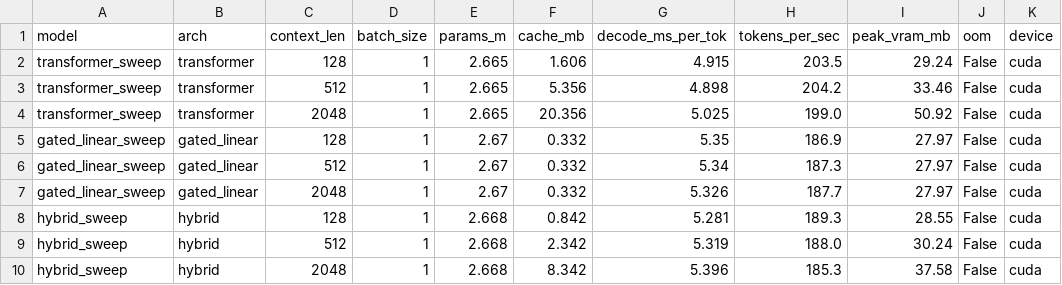
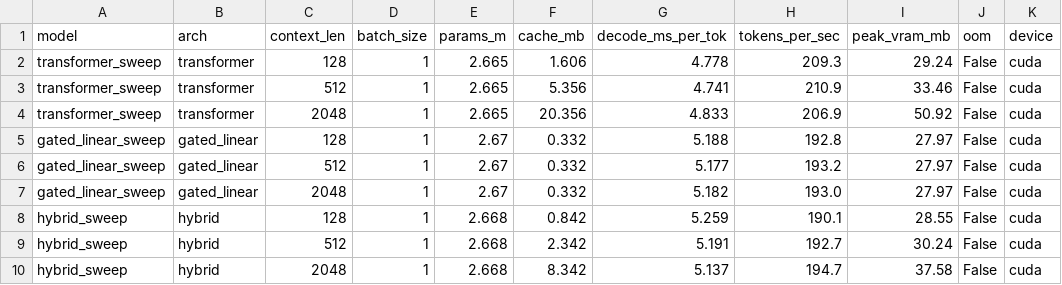
Before and after one commit to RohanBanerjee88/iota, a CSV file: runs/r06-smoke/decode_profile.csv, drawn as a sheet.

```diff
--- a/runs/r06-smoke/decode_profile.csv
+++ b/runs/r06-smoke/decode_profile.csv
@@ -1,10 +1,10 @@
 model,arch,context_len,batch_size,params_m,cache_mb,decode_ms_per_tok,tokens_per_sec,peak_vram_mb,oom,device
-transformer_sweep,transformer,128,1,2.665,1.606,4.915,203.5,29.24,False,cuda
-transformer_sweep,transformer,512,1,2.665,5.356,4.898,204.2,33.46,False,cuda
-transformer_sweep,transformer,2048,1,2.665,20.356,5.025,199.0,50.92,False,cuda
-gated_linear_sweep,gated_linear,128,1,2.67,0.332,5.35,186.9,27.97,False,cuda
-gated_linear_sweep,gated_linear,512,1,2.67,0.332,5.34,187.3,27.97,False,cuda
-gated_linear_sweep,gated_linear,2048,1,2.67,0.332,5.326,187.7,27.97,False,cuda
-hybrid_sweep,hybrid,128,1,2.668,0.842,5.281,189.3,28.55,False,cuda
-hybrid_sweep,hybrid,512,1,2.668,2.342,5.319,188.0,30.24,False,cuda
-hybrid_sweep,hybrid,2048,1,2.668,8.342,5.396,185.3,37.58,False,cuda
+transformer_sweep,transformer,128,1,2.665,1.606,4.778,209.3,29.24,False,cuda
+transformer_sweep,transformer,512,1,2.665,5.356,4.741,210.9,33.46,False,cuda
+transformer_sweep,transformer,2048,1,2.665,20.356,4.833,206.9,50.92,False,cuda
+gated_linear_sweep,gated_linear,128,1,2.67,0.332,5.188,192.8,27.97,False,cuda
+gated_linear_sweep,gated_linear,512,1,2.67,0.332,5.177,193.2,27.97,False,cuda
+gated_linear_sweep,gated_linear,2048,1,2.67,0.332,5.182,193.0,27.97,False,cuda
+hybrid_sweep,hybrid,128,1,2.668,0.842,5.259,190.1,28.55,False,cuda
+hybrid_sweep,hybrid,512,1,2.668,2.342,5.191,192.7,30.24,False,cuda
+hybrid_sweep,hybrid,2048,1,2.668,8.342,5.137,194.7,37.58,False,cuda
```
Also changed, not shown: runs/r06-smoke/cost_profile.csv, 5 other files.
